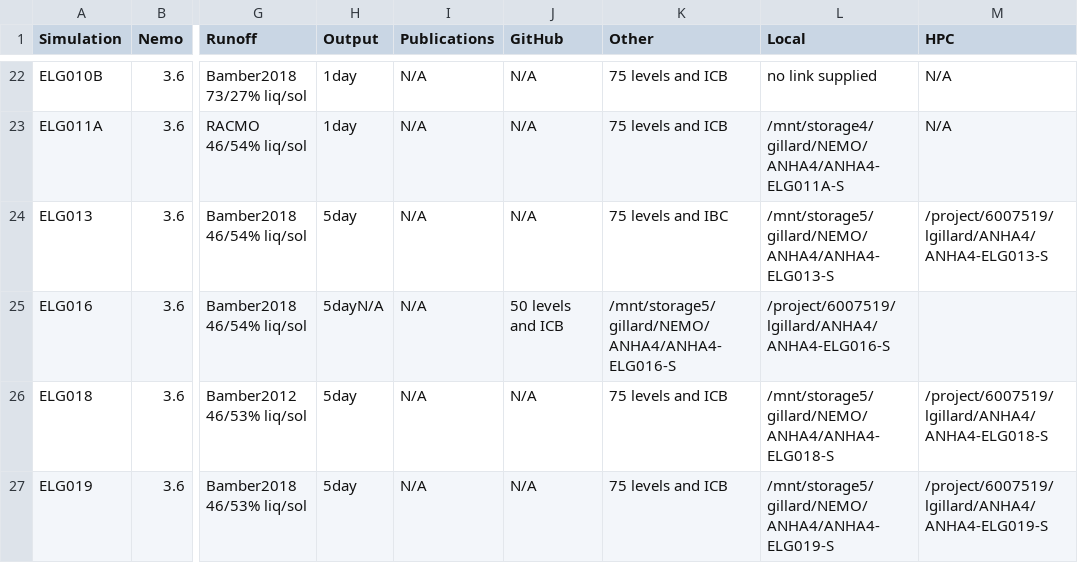
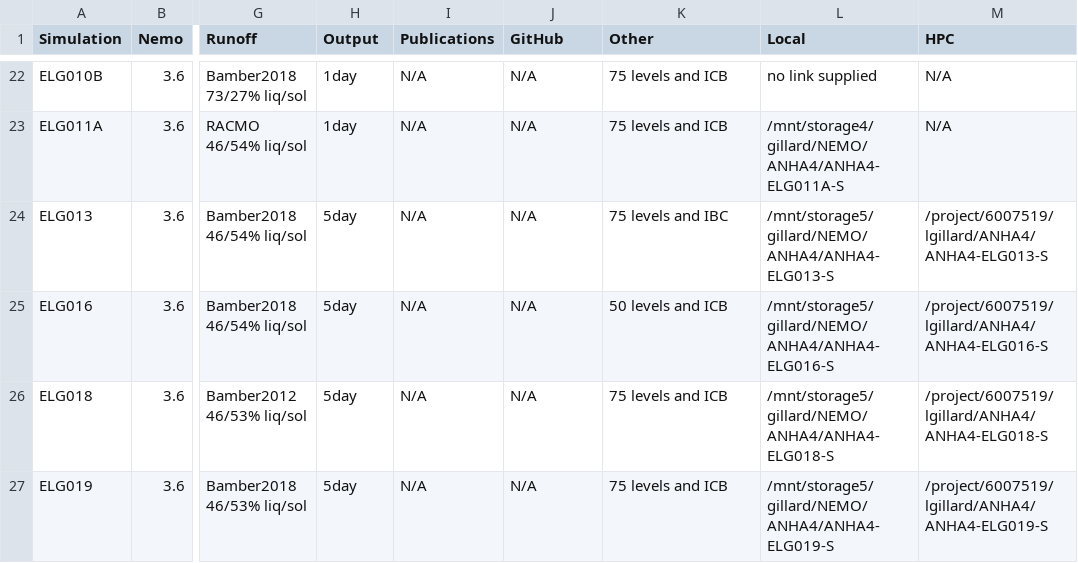
Before and after one commit to UofA-NEMO/Canadian-NEMO-Ocean-Modelling-Forum-Community-of-Practice, a CSV file: docs/_static/_UofA/ANHA4_simulation.csv, drawn as a sheet; only a part is shown, gaps mark what is left out; the diff names each change by its address in the sheet, - before the commit and + after, or states it on an @@ line.

Commit message:
Update ANHA4_simulation.csv

```diff
--- a/docs/_static/_UofA/ANHA4_simulation.csv
+++ b/docs/_static/_UofA/ANHA4_simulation.csv
-H25 (Output): 5dayN/A
+H25 (Output): 5day
-J25 (GitHub): 50 levels and ICB
+J25 (GitHub): N/A
-K25 (Other): /mnt/storage5/gillard/NEMO/ANHA4/ANHA4-ELG016-S
+K25 (Other): 50 levels and ICB
-L25 (Local): /project/6007519/lgillard/ANHA4/ANHA4-ELG016-S
+L25 (Local): /mnt/storage5/gillard/NEMO/ANHA4/ANHA4-ELG016-S
-M25 (HPC): (empty)
+M25 (HPC): /project/6007519/lgillard/ANHA4/ANHA4-ELG016-S
```
